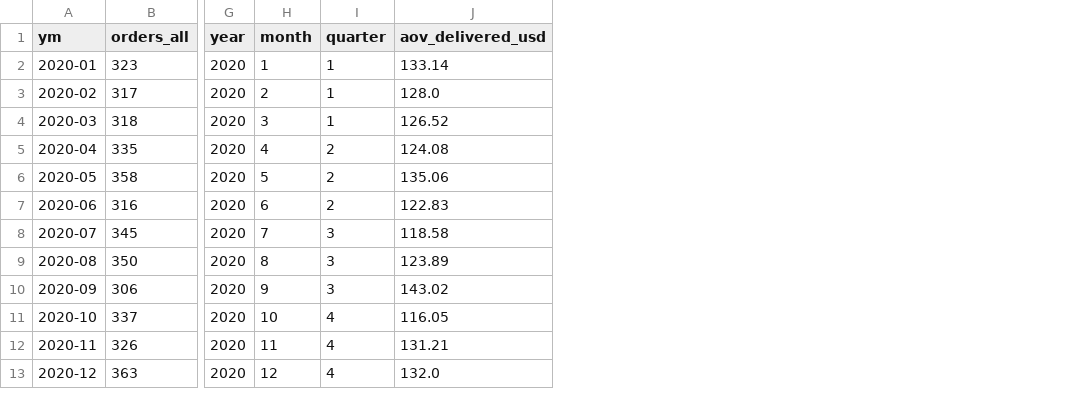
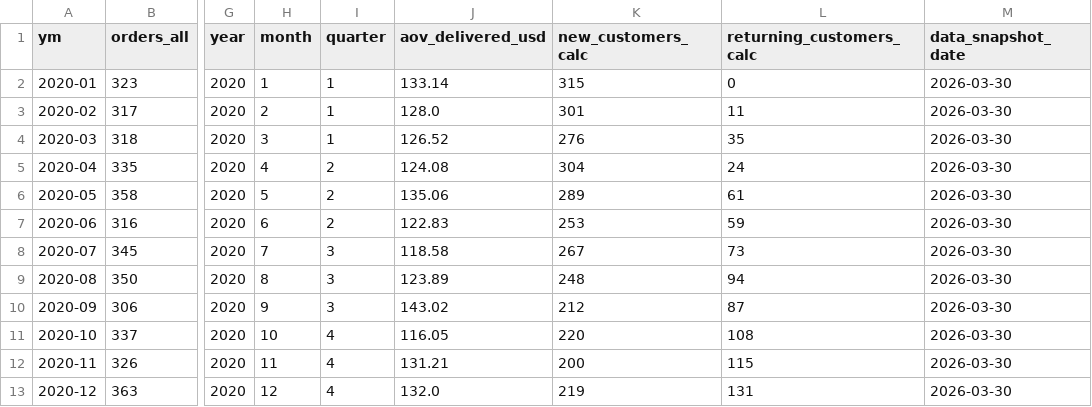
Before and after one commit to eliaska-web/ecom_customer_behavior_2020_2026, a CSV file: data/marts/mart_monthly.csv, drawn as a sheet; only a part is shown, gaps mark what is left out; the diff names each change by its address in the sheet, - before the commit and + after, or states it on an @@ line.

```diff
--- a/data/marts/mart_monthly.csv
+++ b/data/marts/mart_monthly.csv
+column K (new_customers_calc), rows 2-13: 315 | 301 | 276 | 304 | 289 | 253 | 267 | 248 | 212 | 220 | 200 | 219
+column L (returning_customers_calc), rows 2-13: 0 | 11 | 35 | 24 | 61 | 59 | 73 | 94 | 87 | 108 | 115 | 131
+column M (data_snapshot_date), rows 2-13: all 2026-03-30
```
Also changed, not shown: data/marts/mart_products.csv, 5 other files.
